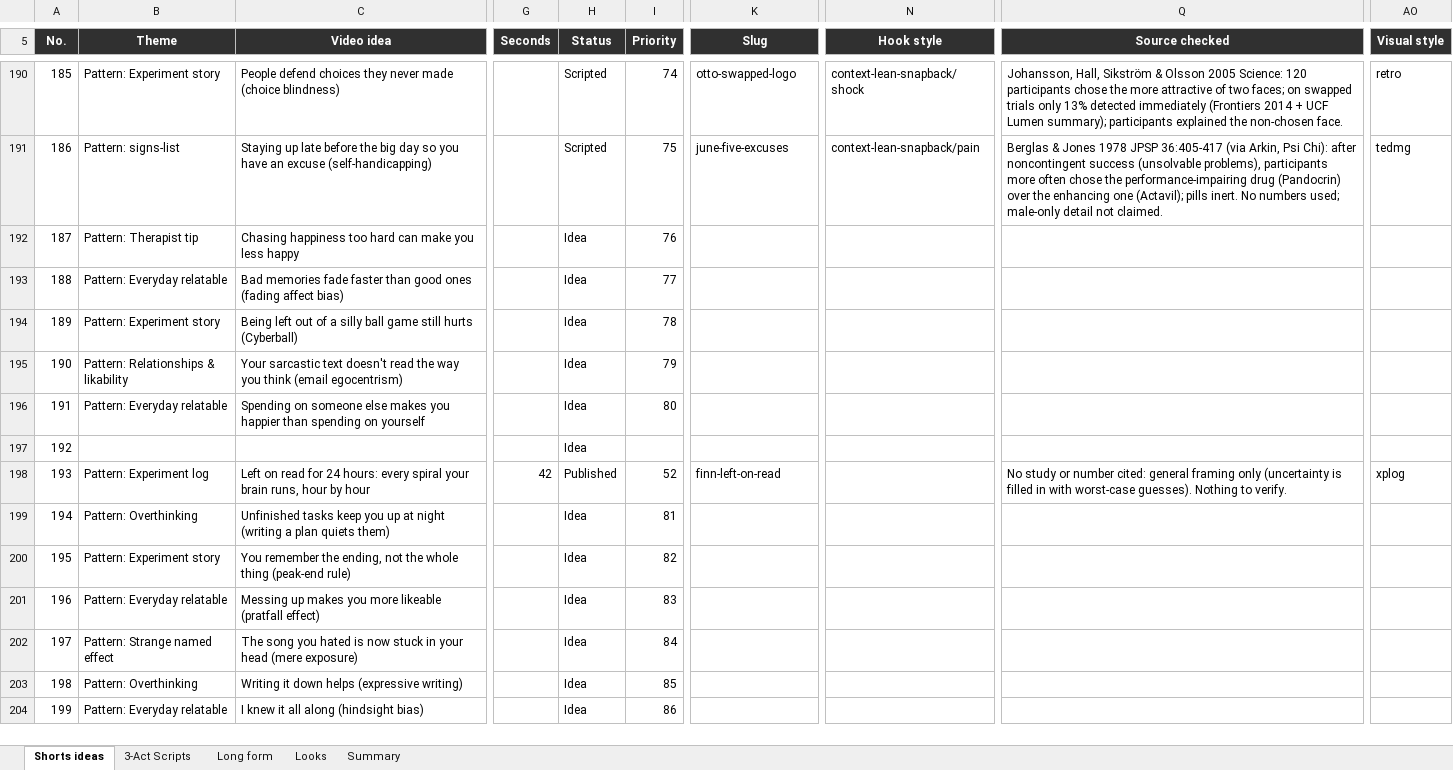
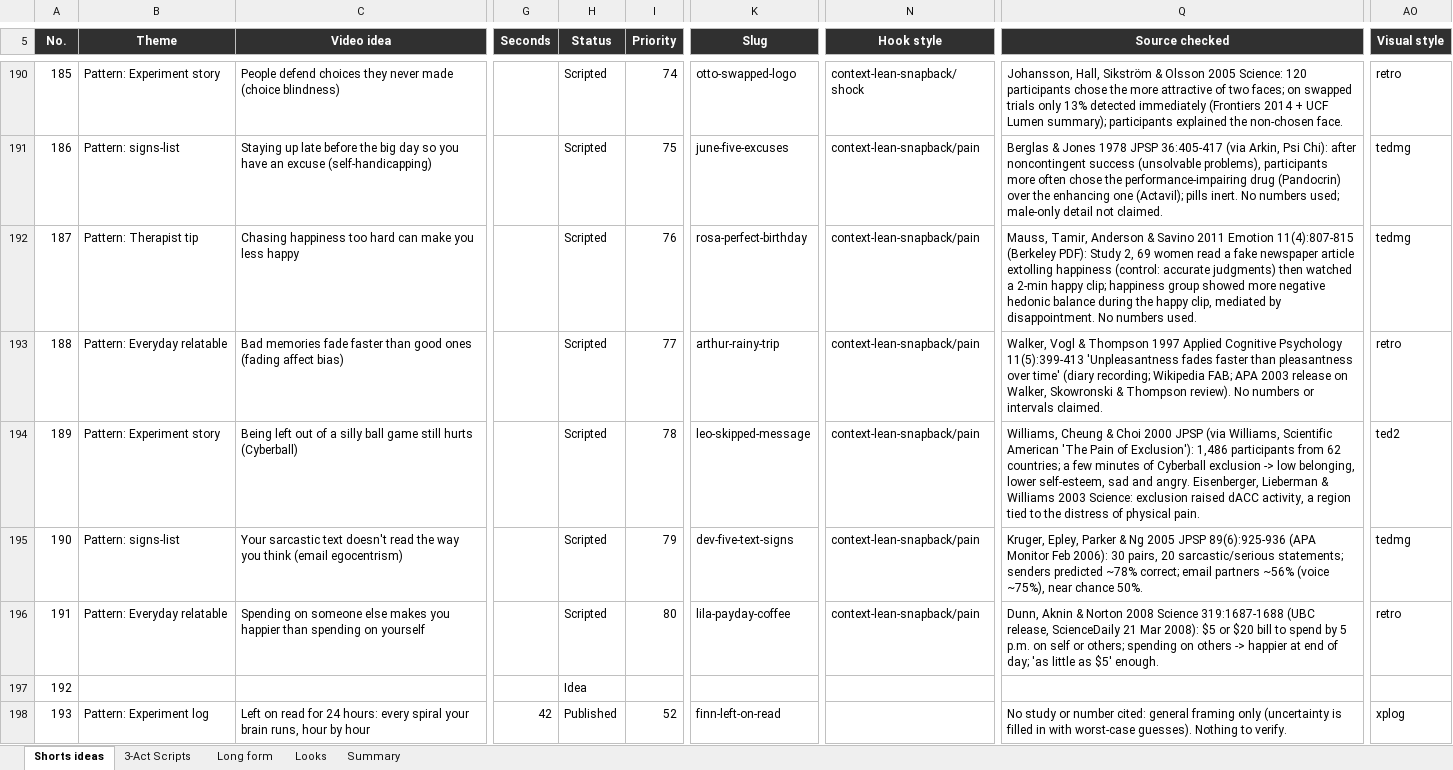
Before and after one commit to SamShark777/motion-as-code, an Excel workbook: shorts/Psychology_Shorts_Tracker.xlsx, sheet Shorts ideas, drawn as a sheet; only a part is shown, gaps mark what is left out; the shorter side is filled out with more unchanged rows; values as stored, in another font and other column widths than the file's, no borders; conditional formats and table styles not drawn; the diff names each change by its address in the sheet, - before the commit and + after, or states it on an @@ line.

```diff
--- a/shorts/Psychology_Shorts_Tracker.xlsx (sheet Shorts ideas)
+++ b/shorts/Psychology_Shorts_Tracker.xlsx (sheet Shorts ideas)
-H192:H196 (Status): Idea
+H192:H196 (Status): Scripted
-K192 (Slug): (empty)
+K192 (Slug): rosa-perfect-birthday
-N192:N196 (Hook style): (empty)
+N192:N196 (Hook style): context-lean-snapback/pain
-Q192 (Source checked): (empty)
+Q192 (Source checked): Mauss, Tamir, Anderson & Savino 2011 Emotion 11(4):807-815 (Berkeley PDF): Study 2, 69 women read a fake newspaper article extolling happiness (control: accurate judgments) then watched a 2-min happy clip; happiness group showed more negative hedonic balance during the happy clip, mediated by disappointment. No numbers used.
-AO192 (Visual style): (empty)
+AO192 (Visual style): tedmg
-K193 (Slug): (empty)
+K193 (Slug): arthur-rainy-trip
-Q193 (Source checked): (empty)
+Q193 (Source checked): Walker, Vogl & Thompson 1997 Applied Cognitive Psychology 11(5):399-413 'Unpleasantness fades faster than pleasantness over time' (diary recording; Wikipedia FAB; APA 2003 release on Walker, Skowronski & Thompson review). No numbers or intervals claimed.
-AO193 (Visual style): (empty)
+AO193 (Visual style): retro
-K194 (Slug): (empty)
+K194 (Slug): leo-skipped-message
-Q194 (Source checked): (empty)
+Q194 (Source checked): Williams, Cheung & Choi 2000 JPSP (via Williams, Scientific American 'The Pain of Exclusion'): 1,486 participants from 62 countries; a few minutes of Cyberball exclusion -> low belonging, lower self-esteem, sad and angry. Eisenberger, Lieberman & Williams 2003 Science: exclusion raised dACC activity, a region tied to the distress of physical pain.
-AO194 (Visual style): (empty)
+AO194 (Visual style): ted2
-B195 (Theme): Pattern: Relationships & likability
+B195 (Theme): Pattern: signs-list
-K195 (Slug): (empty)
+K195 (Slug): dev-five-text-signs
-Q195 (Source checked): (empty)
+Q195 (Source checked): Kruger, Epley, Parker & Ng 2005 JPSP 89(6):925-936 (APA Monitor Feb 2006): 30 pairs, 20 sarcastic/serious statements; senders predicted ~78% correct; email partners ~56% (voice ~75%), near chance 50%.
-AO195 (Visual style): (empty)
+AO195 (Visual style): tedmg
-K196 (Slug): (empty)
+K196 (Slug): lila-payday-coffee
-Q196 (Source checked): (empty)
+Q196 (Source checked): Dunn, Aknin & Norton 2008 Science 319:1687-1688 (UBC release, ScienceDaily 21 Mar 2008): $5 or $20 bill to spend by 5 p.m. on self or others; spending on others -> happier at end of day; 'as little as $5' enough.
-AO196 (Visual style): (empty)
+AO196 (Visual style): retro
```
Also changed, not shown: 13 other files.
